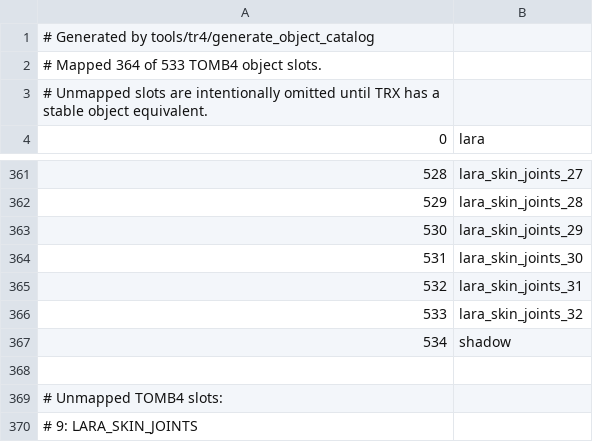
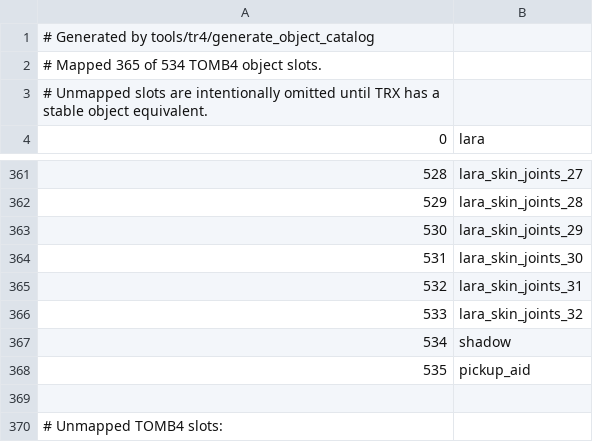
Before and after one commit to LostArtefacts/TRX, a CSV file: data/trx/ship/games/tr4/catalog_objects.csv, drawn as a sheet; only a part is shown, gaps mark what is left out; the shorter side is filled out with more unchanged rows.

Commit message:
tr4/data: add pickup aid
This adds the pickup aid to TR4, using the same sparks based approach
as TR3.

Resolves TRX1355.

```diff
--- a/data/trx/ship/games/tr4/catalog_objects.csv
+++ b/data/trx/ship/games/tr4/catalog_objects.csv
@@ -1,3 +1,3 @@
 # Generated by tools/tr4/generate_object_catalog
-# Mapped 364 of 533 TOMB4 object slots.
+# Mapped 365 of 534 TOMB4 object slots.
 # Unmapped slots are intentionally omitted until TRX has a stable object equivalent.
@@ -367,2 +367,3 @@
 534, shadow
+535, pickup_aid
 
```
Also changed, not shown: 5 other files.
